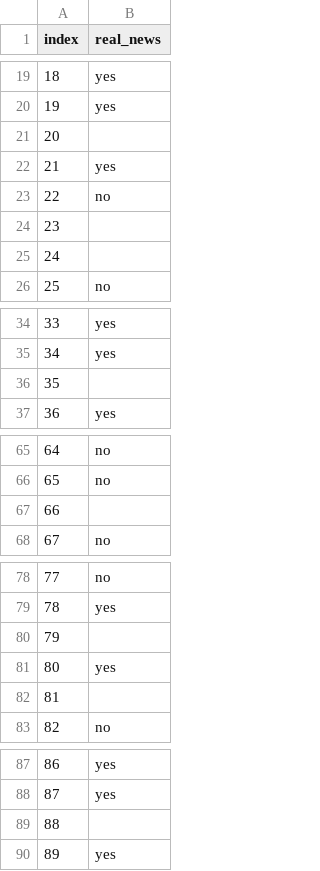
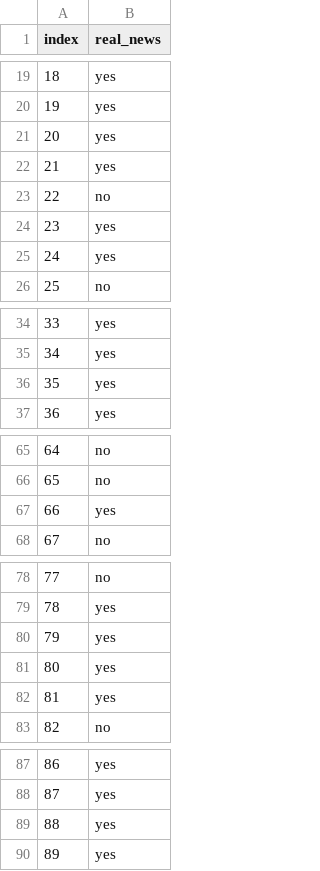
Before and after one commit to KnusprigeNuss/NLP, a CSV file: group44_stage3.csv, drawn as a sheet; only a part is shown, gaps mark what is left out; the diff covers the shown part only.

```diff
--- a/group44_stage3.csv
+++ b/group44_stage3.csv
@@ -20,7 +20,7 @@ index,real_news
 19,yes
-20,
+20,yes
 21,yes
 22,no
-23,
-24,
+23,yes
+24,yes
 25,no
@@ -35,3 +35,3 @@ index,real_news
 34,yes
-35,
+35,yes
 36,yes
@@ -66,3 +66,3 @@ index,real_news
 65,no
-66,
+66,yes
 67,no
@@ -79,5 +79,5 @@ index,real_news
 78,yes
-79,
+79,yes
 80,yes
-81,
+81,yes
 82,no
@@ -88,3 +88,3 @@ index,real_news
 87,yes
-88,
+88,yes
 89,yes
```
Also changed, not shown: 51 edited cells elsewhere in this file, 16 other files.
